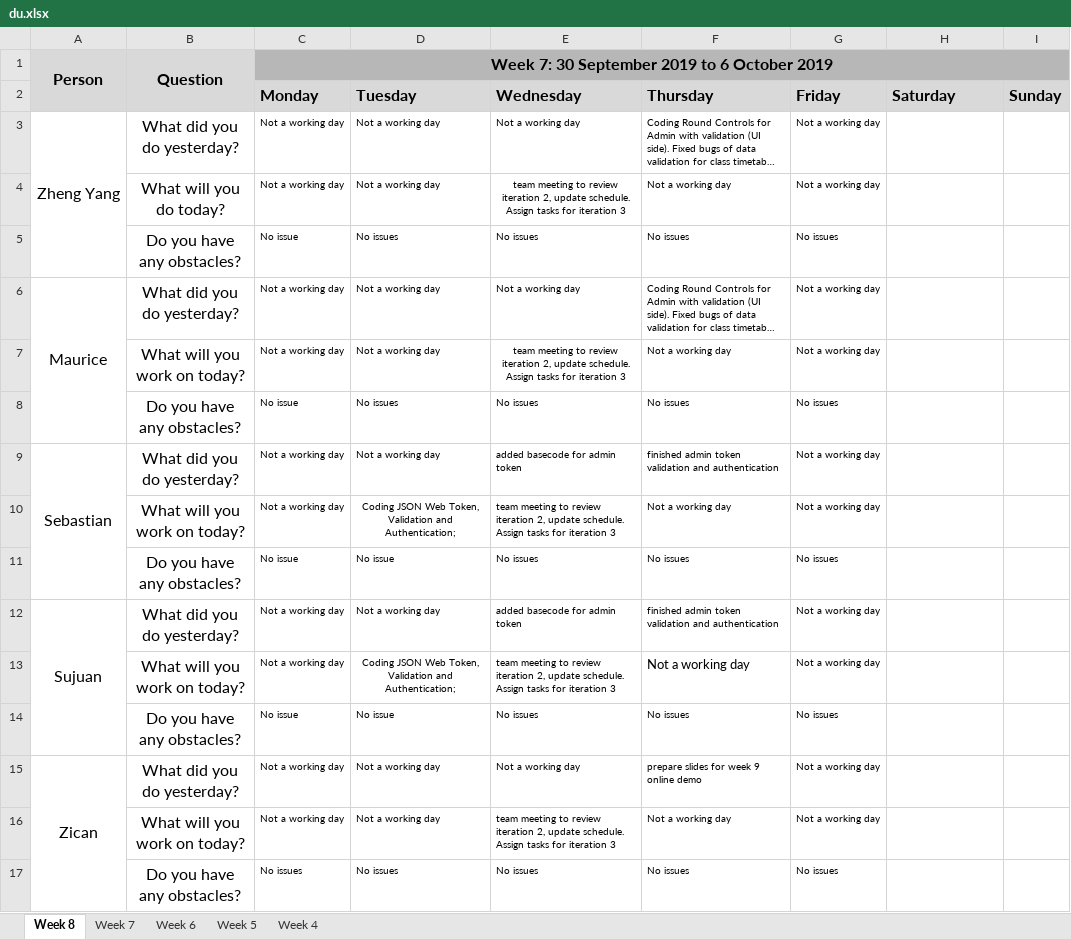
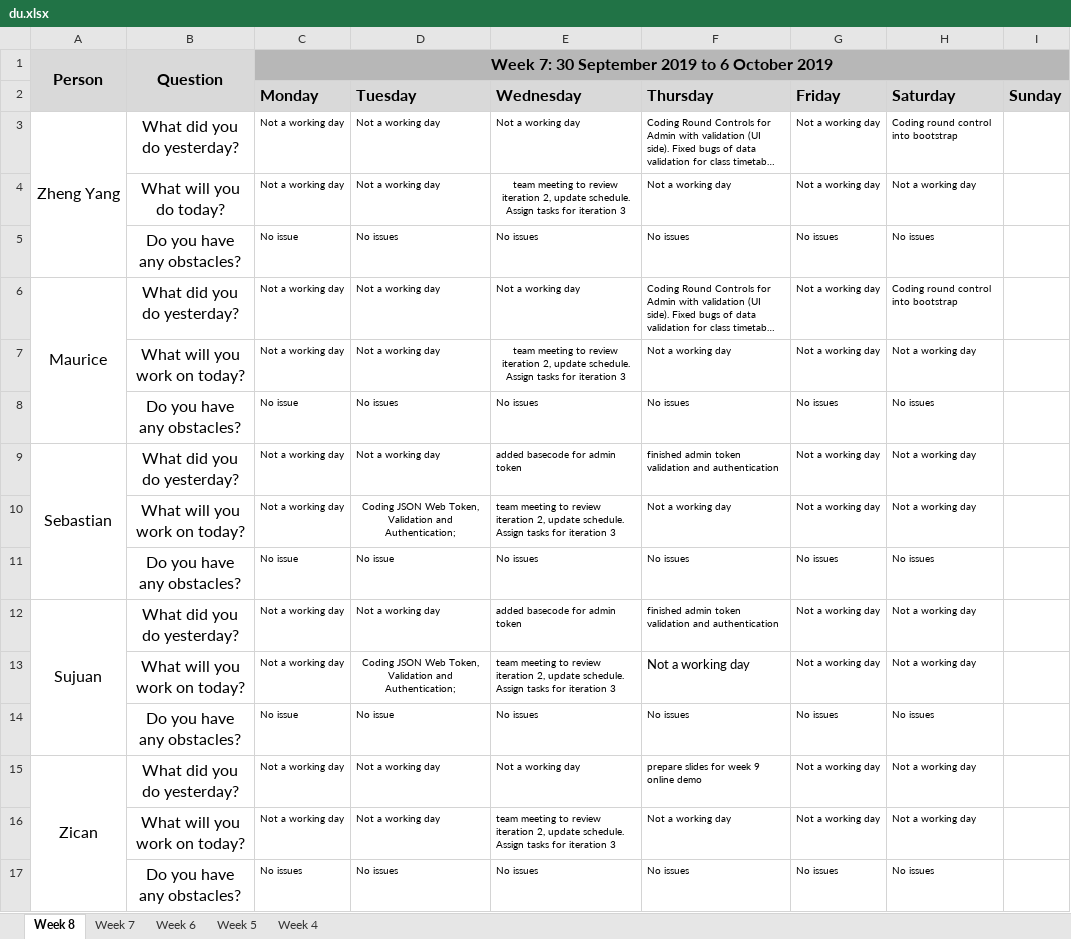
Before and after one commit to sebastianhkx/SPM-2019-Y2S1, an Excel workbook: metrics/du.xlsx, sheet Week 8, drawn as a sheet; long unchanged cells end in …; values as stored, in another font and other column widths than the file's, no borders; charts and pictures not drawn; the diff names each change by its address in the sheet, - before the commit and + after, or states it on an @@ line.

Commit message:
Update DU for 12 October

```diff
--- a/metrics/du.xlsx (sheet Week 8)
+++ b/metrics/du.xlsx (sheet Week 8)
-H3 (Saturday): (empty)
+H3 (Saturday): Coding round control into bootstrap
-H4 (Saturday): (empty)
+H4 (Saturday): Not a working day
-H5 (Saturday): (empty)
+H5 (Saturday): No issues
-H6 (Saturday): (empty)
+H6 (Saturday): Coding round control into bootstrap
-H7 (Saturday): (empty)
+H7 (Saturday): Not a working day
-H8 (Saturday): (empty)
+H8 (Saturday): No issues
-H9:H10 (Saturday): (empty)
+H9:H10 (Saturday): Not a working day
-H11 (Saturday): (empty)
+H11 (Saturday): No issues
-H12:H13 (Saturday): (empty)
+H12:H13 (Saturday): Not a working day
-H14 (Saturday): (empty)
+H14 (Saturday): No issues
-H15:H16 (Saturday): (empty)
+H15:H16 (Saturday): Not a working day
-H17 (Saturday): (empty)
+H17 (Saturday): No issues
```
